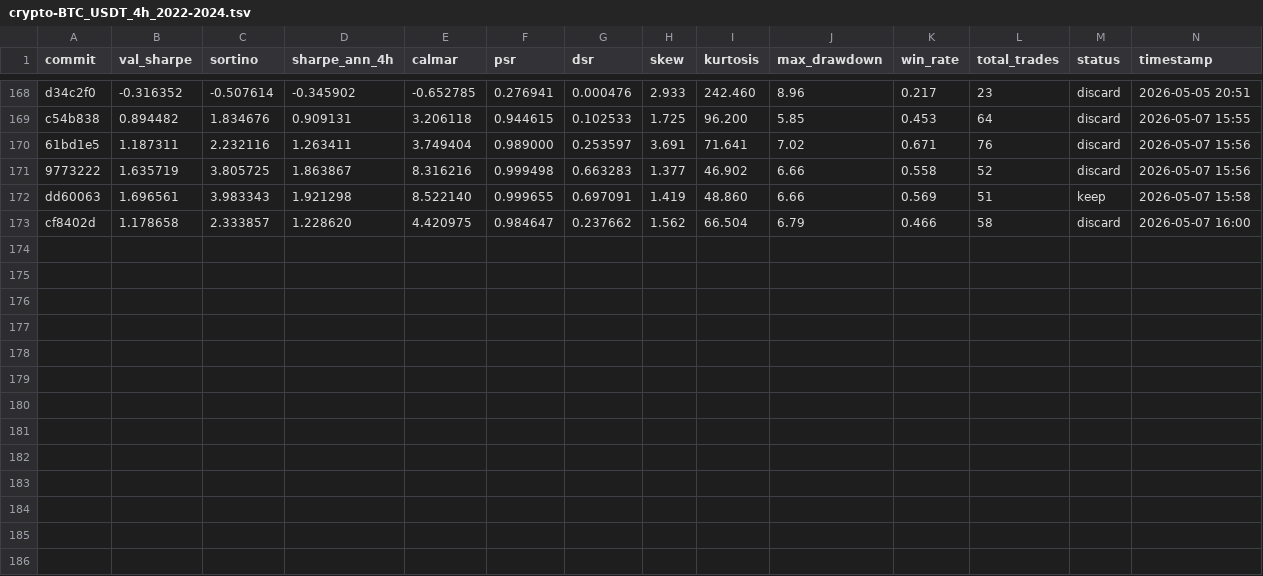
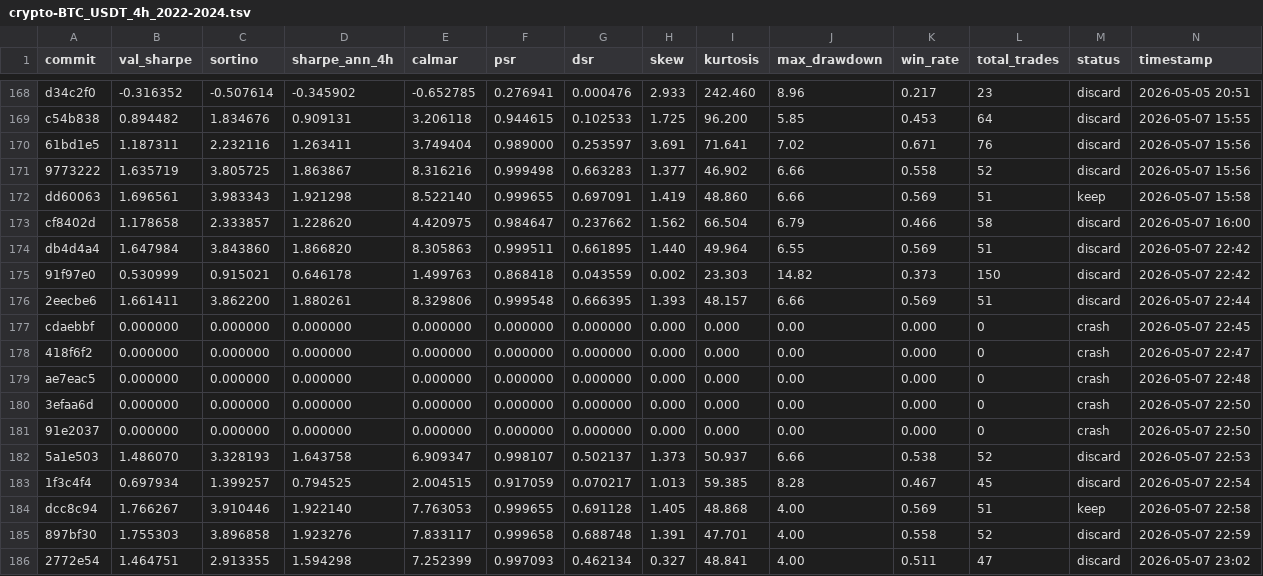
Before and after one commit to khanglam/TradingBot, a TSV file: results/crypto-BTC_USDT_4h_2022-2024.tsv, drawn as a sheet; only a part is shown, gaps mark what is left out; rows hold the shown columns only; the diff names each change by its address in the sheet, - before the commit and + after, or states it on an @@ line.

Commit message:
refactor: update trading strategy parameters and fix crashes in backtesting logic. Introduced a two-tier partial-exit protocol and replaced regime-adaptive ATR trailing stop with fixed multipliers for improved performance consistency.

```diff
--- a/results/crypto-BTC_USDT_4h_2022-2024.tsv
+++ b/results/crypto-BTC_USDT_4h_2022-2024.tsv
+row 174: db4d4a4 | 1.647984 | 3.843860 | 1.866820 | 8.305863 | 0.999511 | 0.661895 | 1.440 | 49.964 | 6.55 | 0.569 | 51 | discard | 2026-05-07 22:42
+row 175: 91f97e0 | 0.530999 | 0.915021 | 0.646178 | 1.499763 | 0.868418 | 0.043559 | 0.002 | 23.303 | 14.82 | 0.373 | 150 | discard | 2026-05-07 22:42
+row 176: 2eecbe6 | 1.661411 | 3.862200 | 1.880261 | 8.329806 | 0.999548 | 0.666395 | 1.393 | 48.157 | 6.66 | 0.569 | 51 | discard | 2026-05-07 22:44
+row 177: cdaebbf | 0.000000 | 0.000000 | 0.000000 | 0.000000 | 0.000000 | 0.000000 | 0.000 | 0.000 | 0.00 | 0.000 | 0 | crash | 2026-05-07 22:45
+row 178: 418f6f2 | 0.000000 | 0.000000 | 0.000000 | 0.000000 | 0.000000 | 0.000000 | 0.000 | 0.000 | 0.00 | 0.000 | 0 | crash | 2026-05-07 22:47
+row 179: ae7eac5 | 0.000000 | 0.000000 | 0.000000 | 0.000000 | 0.000000 | 0.000000 | 0.000 | 0.000 | 0.00 | 0.000 | 0 | crash | 2026-05-07 22:48
+row 180: 3efaa6d | 0.000000 | 0.000000 | 0.000000 | 0.000000 | 0.000000 | 0.000000 | 0.000 | 0.000 | 0.00 | 0.000 | 0 | crash | 2026-05-07 22:50
+row 181: 91e2037 | 0.000000 | 0.000000 | 0.000000 | 0.000000 | 0.000000 | 0.000000 | 0.000 | 0.000 | 0.00 | 0.000 | 0 | crash | 2026-05-07 22:50
+row 182: 5a1e503 | 1.486070 | 3.328193 | 1.643758 | 6.909347 | 0.998107 | 0.502137 | 1.373 | 50.937 | 6.66 | 0.538 | 52 | discard | 2026-05-07 22:53
+row 183: 1f3c4f4 | 0.697934 | 1.399257 | 0.794525 | 2.004515 | 0.917059 | 0.070217 | 1.013 | 59.385 | 8.28 | 0.467 | 45 | discard | 2026-05-07 22:54
+row 184: dcc8c94 | 1.766267 | 3.910446 | 1.922140 | 7.763053 | 0.999655 | 0.691128 | 1.405 | 48.868 | 4.00 | 0.569 | 51 | keep | 2026-05-07 22:58
+row 185: 897bf30 | 1.755303 | 3.896858 | 1.923276 | 7.833117 | 0.999658 | 0.688748 | 1.391 | 47.701 | 4.00 | 0.558 | 52 | discard | 2026-05-07 22:59
+row 186: 2772e54 | 1.464751 | 2.913355 | 1.594298 | 7.252399 | 0.997093 | 0.462134 | 0.327 | 48.841 | 4.00 | 0.511 | 47 | discard | 2026-05-07 23:02
```
